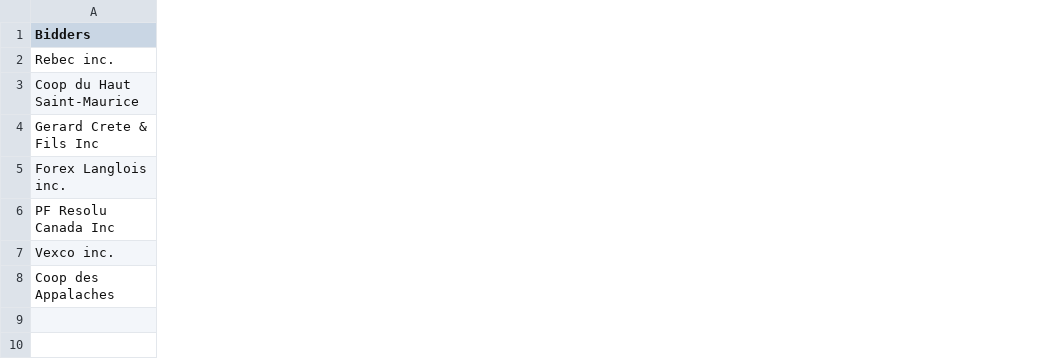
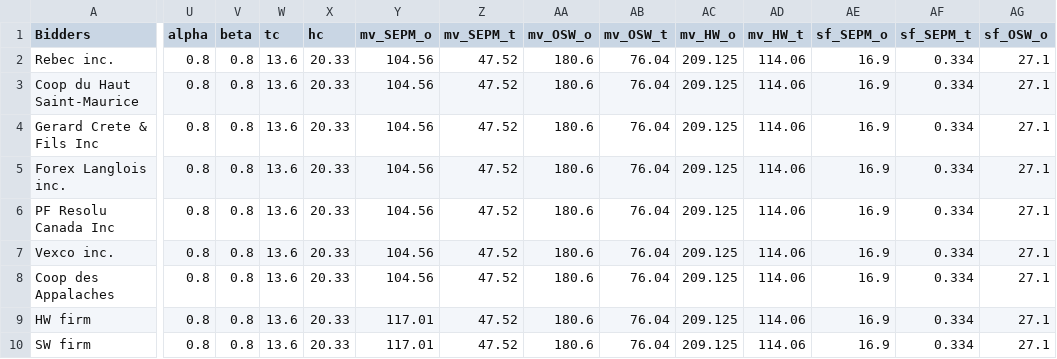
Before and after one commit to hasanbilgen/ML, a CSV file: centre_sud_bidders_properties.csv, drawn as a sheet; only a part is shown, gaps mark what is left out; rows hold the shown columns only; the diff covers the shown part only; the diff names each change by its address in the sheet, - before the commit and + after, or states it on an @@ line.

Commit message:
Add files via upload

```diff
--- a/centre_sud_bidders_properties.csv
+++ b/centre_sud_bidders_properties.csv
+column U (alpha), rows 2-8: all 0.8
+column V (beta), rows 2-8: all 0.8
+column W (tc), rows 2-8: all 13.6
+column X (hc), rows 2-8: all 20.33
+column Y (mv_SEPM_o), rows 2-8: all 104.56
+column Z (mv_SEPM_t), rows 2-8: all 47.52
+column AA (mv_OSW_o), rows 2-8: all 180.6
+column AB (mv_OSW_t), rows 2-8: all 76.04
+column AC (mv_HW_o), rows 2-8: all 209.125
+column AD (mv_HW_t), rows 2-8: all 114.06
+column AE (sf_SEPM_o), rows 2-8: all 16.9
+column AF (sf_SEPM_t), rows 2-8: all 0.334
+column AG (sf_OSW_o), rows 2-8: all 27.1
+row 9: HW firm | 0.8 | 0.8 | 13.6 | 20.33 | 117.01 | 47.52 | 180.6 | 76.04 | 209.125 | 114.06 | 16.9 | 0.334 | 27.1
+row 10: SW firm | 0.8 | 0.8 | 13.6 | 20.33 | 117.01 | 47.52 | 180.6 | 76.04 | 209.125 | 114.06 | 16.9 | 0.334 | 27.1
```
Also changed, not shown: 3 added columns elsewhere in this file.
